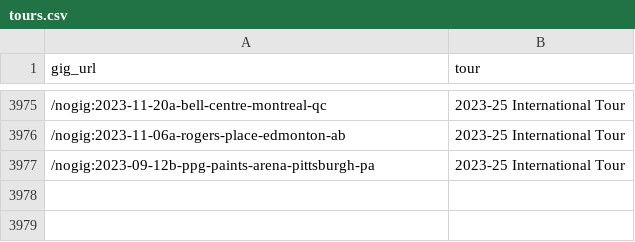
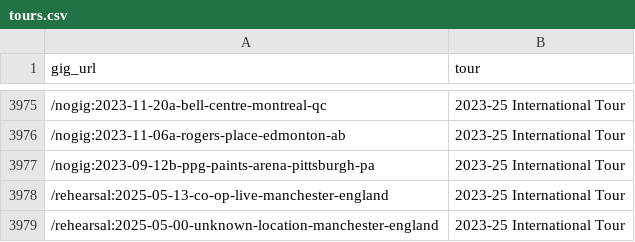
Before and after one commit to obrienjoey/springsteen_db, a CSV file: csv/tours.csv, drawn as a sheet; only a part is shown, gaps mark what is left out.

Commit message:
updated setlist data Wed May 14 10:46:16 GMT 2025

```diff
--- a/csv/tours.csv
+++ b/csv/tours.csv
@@ -3977 +3977,3 @@ gig_url,tour
 /nogig:2023-09-12b-ppg-paints-arena-pittsburgh-pa,2023-25 International Tour
+/rehearsal:2025-05-13-co-op-live-manchester-england,2023-25 International Tour
+/rehearsal:2025-05-00-unknown-location-manchester-england,2023-25 International Tour
```
Also changed, not shown: 1 other file.
